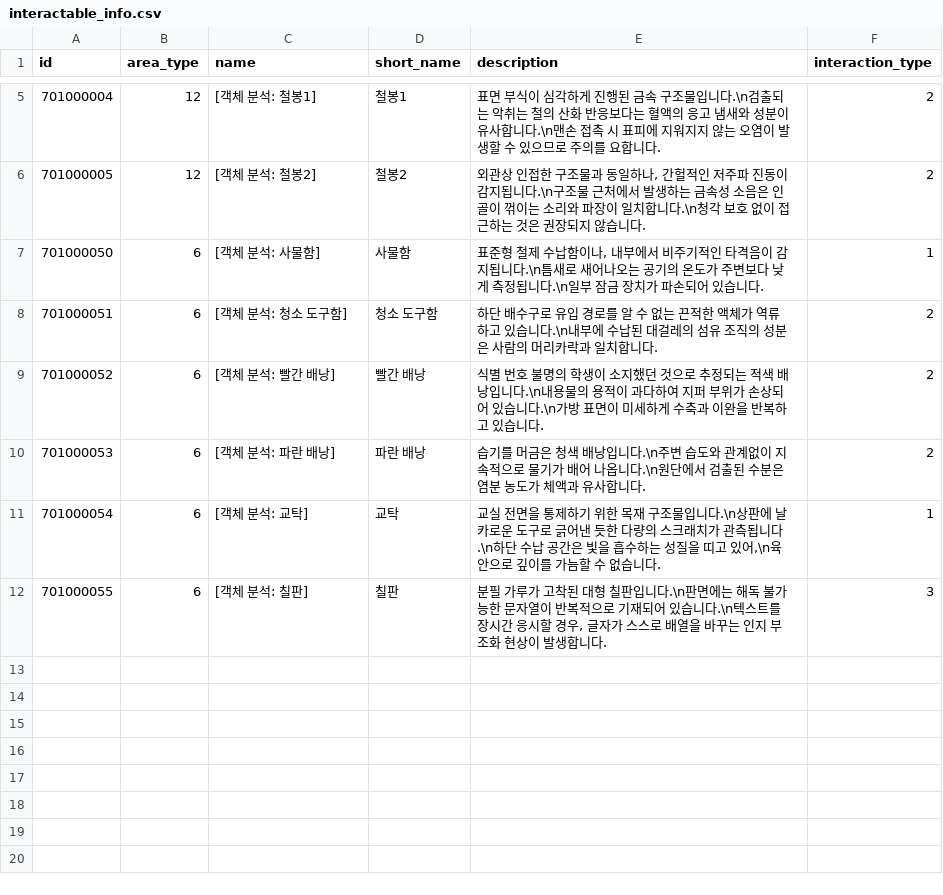
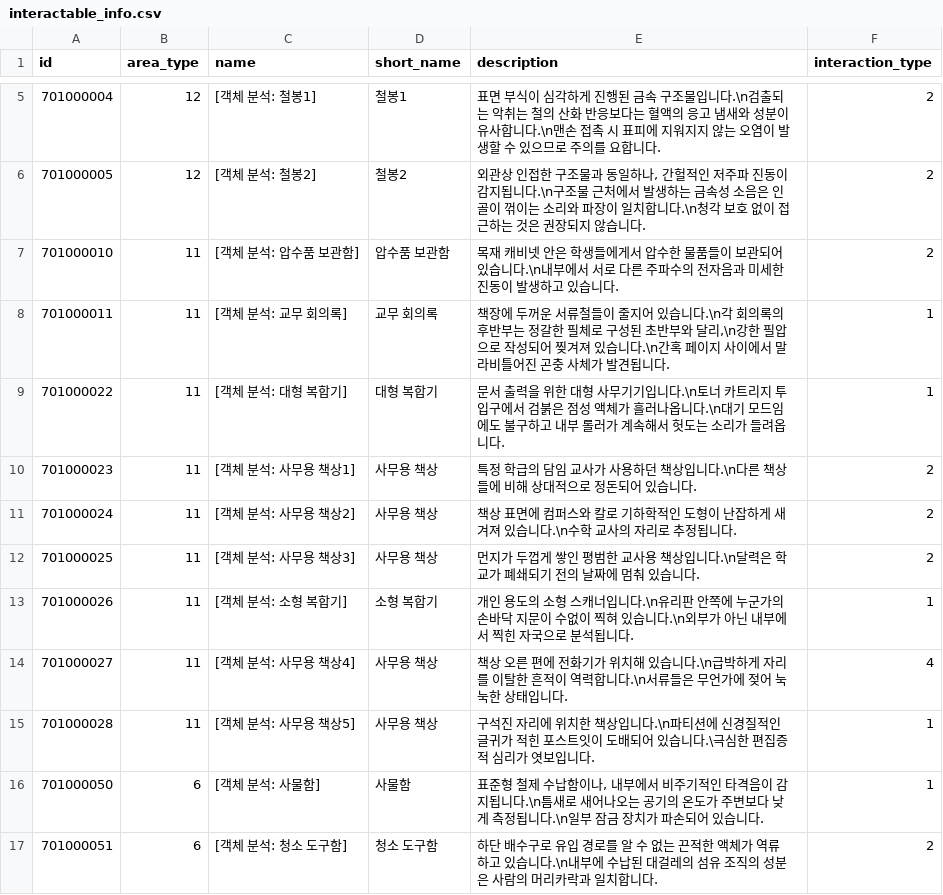
Before and after one commit to yjhan211/orbtail-server, a CSV file: network/Common/csv/interactable_info.csv, drawn as a sheet; only a part is shown, gaps mark what is left out; the shorter side is filled out with more unchanged rows.

```diff
--- a/network/Common/csv/interactable_info.csv
+++ b/network/Common/csv/interactable_info.csv
@@ -6,2 +6,11 @@ id,area_type,name,short_name,description,interaction_type
 701000005,12,[객체 분석: 철봉2],철봉2,"외관상 인접한 구조물과 동일하나, 간헐적인 저주파 진동이 감지됩니다.\n구조물 근처에서 발생하는 금속성 소음은 인골이 꺾이는 소리와 파장이 일치합니다.\n청각 보호 없이 접근하는 것은 권장되지 않습니다.",2
+701000010,11,[객체 분석: 압수품 보관함],압수품 보관함,목재 캐비넷 안은 학생들에게서 압수한 물품들이 보관되어 있습니다.\n내부에서 서로 다른 주파수의 전자음과 미세한 진동이 발생하고 있습니다.,2
+701000011,11,[객체 분석: 교무 회의록],교무 회의록,"책장에 두꺼운 서류철들이 줄지어 있습니다.\n각 회의록의 후반부는 정갈한 필체로 구성된 초반부와 달리,\n강한 필압으로 작성되어 찢겨져 있습니다.\n간혹 페이지 사이에서 말라비틀어진 곤충 사체가 발견됩니다.",1
+701000022,11,[객체 분석: 대형 복합기],대형 복합기,"문서 출력을 위한 대형 사무기기입니다.\n토너 카트리지 투입구에서 검붉은 점성 액체가 흘러나옵니다.\n대기 모드임에도 불구하고 내부 롤러가 계속해서 헛도는 소리가 들려옵니다.",1
+701000023,11,[객체 분석: 사무용 책상1],사무용 책상,"특정 학급의 담임 교사가 사용하던 책상입니다.\n다른 책상들에 비해 상대적으로 정돈되어 있습니다.",2
+701000024,11,[객체 분석: 사무용 책상2],사무용 책상,"책상 표면에 컴퍼스와 칼로 기하학적인 도형이 난잡하게 새겨져 있습니다.\n수학 교사의 자리로 추정됩니다.",2
+701000025,11,[객체 분석: 사무용 책상3],사무용 책상,먼지가 두껍게 쌓인 평범한 교사용 책상입니다.\n달력은 학교가 폐쇄되기 전의 날짜에 멈춰 있습니다.,2
+701000026,11,[객체 분석: 소형 복합기],소형 복합기,개인 용도의 소형 스캐너입니다.\n유리판 안쪽에 누군가의 손바닥 지문이 수없이 찍혀 있습니다.\n외부가 아닌 내부에서 찍힌 자국으로 분석됩니다.,1
+701000027,11,[객체 분석: 사무용 책상4],사무용 책상,책상 오른 편에 전화기가 위치해 있습니다.\n급박하게 자리를 이탈한 흔적이 역력합니다.\n서류들은 무언가에 젖어 눅눅한 상태입니다.,4
+701000028,11,[객체 분석: 사무용 책상5],사무용 책상,구석진 자리에 위치한 책상입니다.\n파티션에 신경질적인 글귀가 적힌 포스트잇이 도배되어 있습니다.\극심한 편집증적 심리가 엿보입니다.,1
 701000050,6,[객체 분석: 사물함],사물함,"표준형 철제 수납함이나, 내부에서 비주기적인 타격음이 감지됩니다.\n틈새로 새어나오는 공기의 온도가 주변보다 낮게 측정됩니다.\n일부 잠금 장치가 파손되어 있습니다.",1
```
Also changed, not shown: network/Common/csv/area_rule.csv, network/Common/csv/exit_step.csv, 3 other files.
